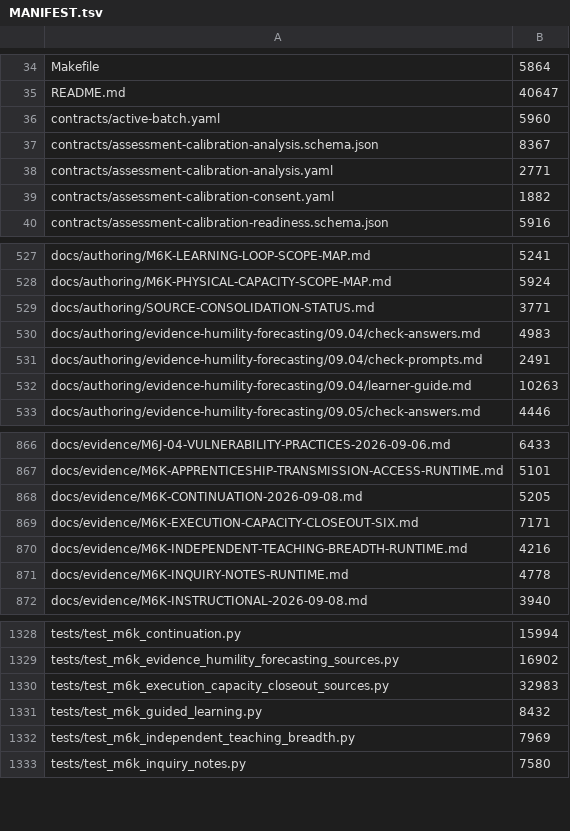
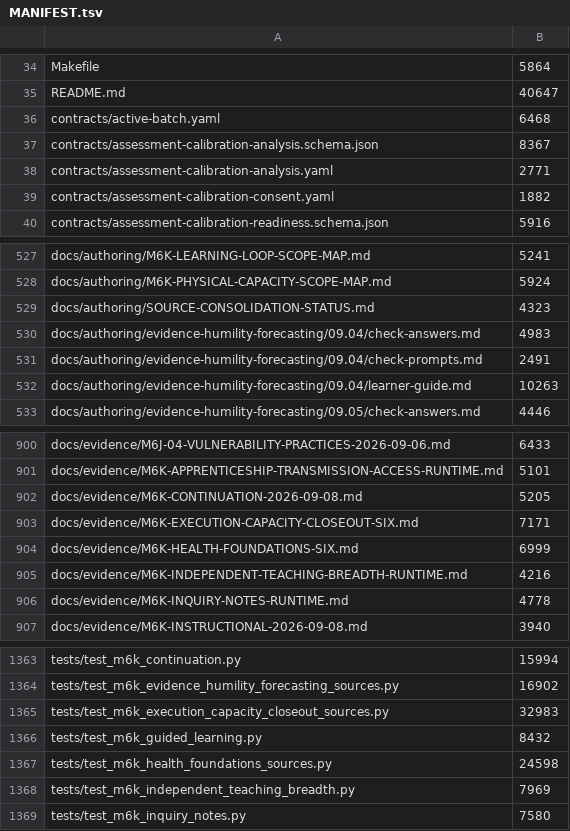
Before and after one commit to tranquilWorks/gitg-self-host, a TSV file: MANIFEST.tsv, drawn as a sheet; only a part is shown, gaps mark what is left out; the diff covers the shown part only.

Commit message:
feat: author six health and physical access guides [skip ci]

```diff
--- a/MANIFEST.tsv
+++ b/MANIFEST.tsv
@@ -35,3 +35,3 @@ Makefile	5864
 README.md	40647
-contracts/active-batch.yaml	5960
+contracts/active-batch.yaml	6468
 contracts/assessment-calibration-analysis.schema.json	8367
@@ -528,3 +528,3 @@ docs/authoring/M6K-LEARNING-LOOP-SCOPE-MAP.md	5241
 docs/authoring/M6K-PHYSICAL-CAPACITY-SCOPE-MAP.md	5924
-docs/authoring/SOURCE-CONSOLIDATION-STATUS.md	3771
+docs/authoring/SOURCE-CONSOLIDATION-STATUS.md	4323
 docs/authoring/evidence-humility-forecasting/09.04/check-answers.md	4983
@@ -869,2 +903,3 @@ docs/evidence/M6K-CONTINUATION-2026-09-08.md	5205
 docs/evidence/M6K-EXECUTION-CAPACITY-CLOSEOUT-SIX.md	7171
+docs/evidence/M6K-HEALTH-FOUNDATIONS-SIX.md	6999
 docs/evidence/M6K-INDEPENDENT-TEACHING-BREADTH-RUNTIME.md	4216
@@ -1331,2 +1366,3 @@ tests/test_m6k_execution_capacity_closeout_sources.py	32983
 tests/test_m6k_guided_learning.py	8432
+tests/test_m6k_health_foundations_sources.py	24598
 tests/test_m6k_independent_teaching_breadth.py	7969
```
Also changed, not shown: 34 added rows elsewhere in this file, 38 other files.
